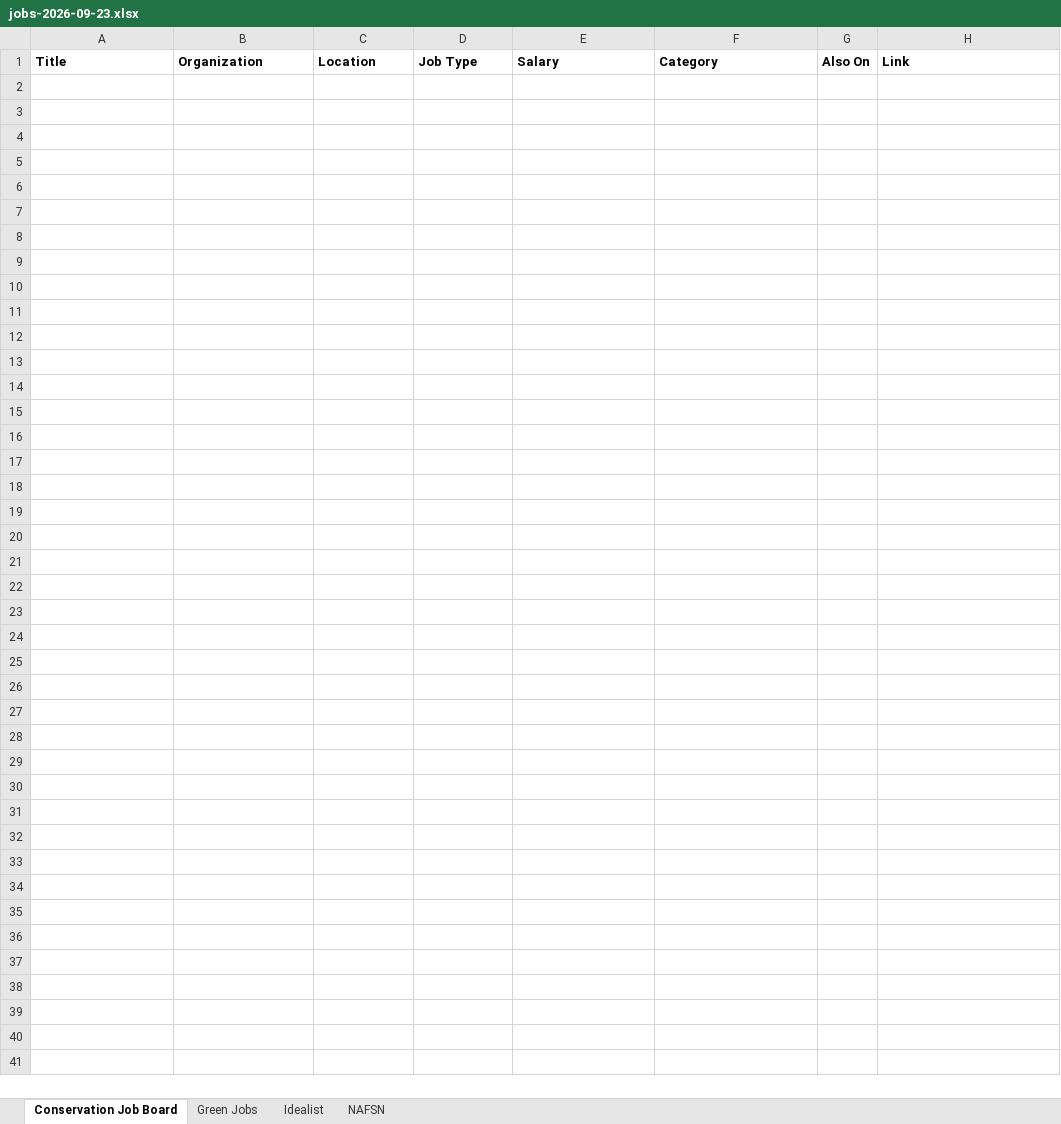
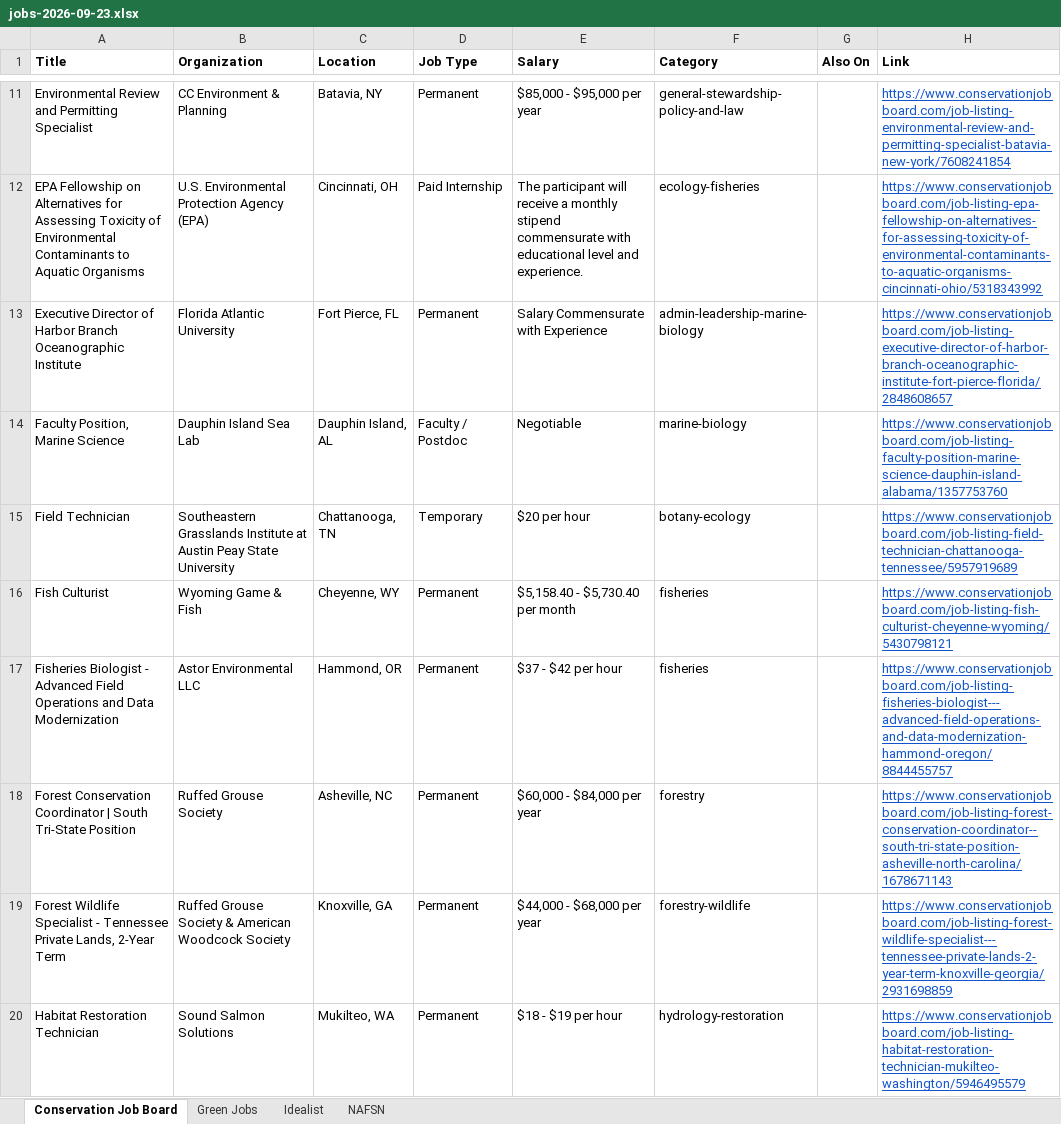
Before and after one commit to dchandarana07/jobs-digest, an Excel workbook: docs/xlsx/jobs-2026-09-23.xlsx, sheet Conservation Job Board, drawn as a sheet; only a part is shown, gaps mark what is left out; values as stored, in another font and other column widths than the file's, no borders; the diff covers the shown part only; the diff names each change by its address in the sheet, - before the commit and + after, or states it on an @@ line.

```diff
--- a/docs/xlsx/jobs-2026-09-23.xlsx (sheet Conservation Job Board)
+++ b/docs/xlsx/jobs-2026-09-23.xlsx (sheet Conservation Job Board)
+row 11: Environmental Review and Permitting Specialist | CC Environment & Planning | Batavia, NY | Permanent | $85,000 - $95,000 per year | general-stewardship-policy-and-law |  | https://www.conservationjobboard.com/job-listing-environmental-review-and-permitting-specialist-batavia-new-york/7608241854
+row 12: EPA Fellowship on Alternatives for Assessing Toxicity of Environmental Contaminants to Aquatic Organisms | U.S. Environmental Protection Agency (EPA) | Cincinnati, OH | Paid Internship | The participant will receive a monthly stipend commensurate with educational level and experience. | ecology-fisheries |  | https://www.conservationjobboard.com/job-listing-epa-fellowship-on-alternatives-for-assessing-toxicity-of-environmental-contaminants-to-aquatic-organisms-cincinnati-ohio/5318343992
+row 13: Executive Director of Harbor Branch Oceanographic Institute | Florida Atlantic University | Fort Pierce, FL | Permanent | Salary Commensurate with Experience | admin-leadership-marine-biology |  | https://www.conservationjobboard.com/job-listing-executive-director-of-harbor-branch-oceanographic-institute-fort-pierce-florida/2848608657
+row 14: Faculty Position, Marine Science | Dauphin Island Sea Lab | Dauphin Island, AL | Faculty / Postdoc | Negotiable | marine-biology |  | https://www.conservationjobboard.com/job-listing-faculty-position-marine-science-dauphin-island-alabama/1357753760
+row 15: Field Technician | Southeastern Grasslands Institute at Austin Peay State University | Chattanooga, TN | Temporary | $20 per hour | botany-ecology |  | https://www.conservationjobboard.com/job-listing-field-technician-chattanooga-tennessee/5957919689
+row 16: Fish Culturist | Wyoming Game & Fish | Cheyenne, WY | Permanent | $5,158.40 - $5,730.40 per month | fisheries |  | https://www.conservationjobboard.com/job-listing-fish-culturist-cheyenne-wyoming/5430798121
+row 17: Fisheries Biologist - Advanced Field Operations and Data Modernization | Astor Environmental LLC | Hammond, OR | Permanent | $37 - $42 per hour | fisheries |  | https://www.conservationjobboard.com/job-listing-fisheries-biologist---advanced-field-operations-and-data-modernization-hammond-oregon/8844455757
+row 18: Forest Conservation Coordinator | South Tri-State Position | Ruffed Grouse Society | Asheville, NC | Permanent | $60,000 - $84,000 per year | forestry |  | https://www.conservationjobboard.com/job-listing-forest-conservation-coordinator--south-tri-state-position-asheville-north-carolina/1678671143
+row 19: Forest Wildlife Specialist - Tennessee Private Lands, 2-Year Term | Ruffed Grouse Society & American Woodcock Society | Knoxville, GA | Permanent | $44,000 - $68,000 per year | forestry-wildlife |  | https://www.conservationjobboard.com/job-listing-forest-wildlife-specialist---tennessee-private-lands-2-year-term-knoxville-georgia/2931698859
+row 20: Habitat Restoration Technician | Sound Salmon Solutions | Mukilteo, WA | Permanent | $18 - $19 per hour | hydrology-restoration |  | https://www.conservationjobboard.com/job-listing-habitat-restoration-technician-mukilteo-washington/5946495579
```
Also changed, not shown: 30 added rows elsewhere in this sheet, sheet Idealist, 3 other files.
